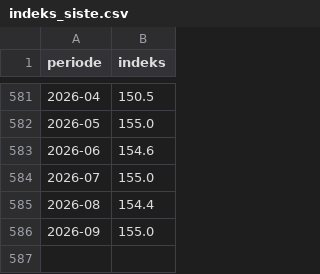
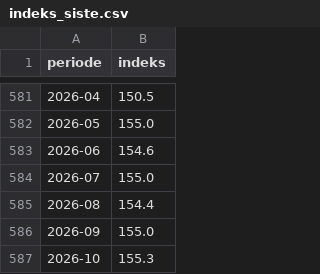
Before and after one commit to Kvelliken/fdv, a CSV file: byggekost/data/indeks_siste.csv, drawn as a sheet; only a part is shown, gaps mark what is left out; the diff names each change by its address in the sheet, - before the commit and + after, or states it on an @@ line.

```diff
--- a/byggekost/data/indeks_siste.csv
+++ b/byggekost/data/indeks_siste.csv
+row 587: 2026-10 | 155.3
```
Also changed, not shown: byggekost/data/resultater_historikk.csv, byggekost/data/tilbaketest.csv, 12 other files.
